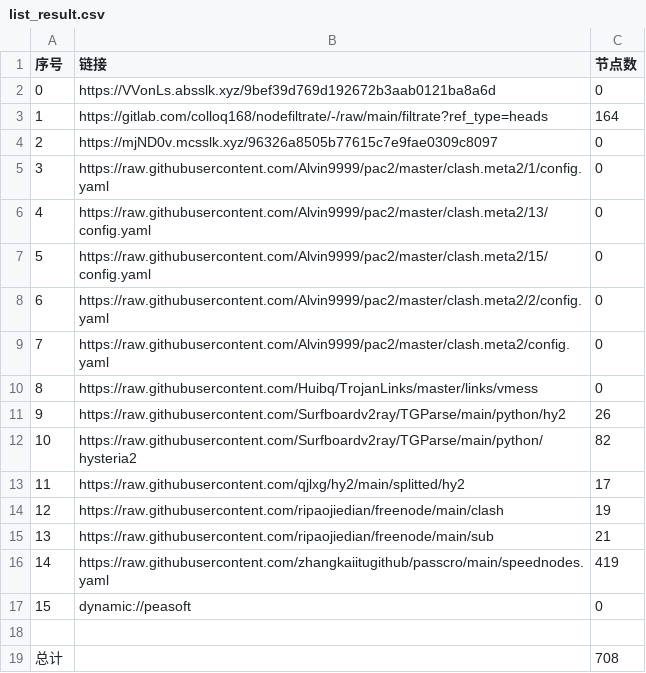
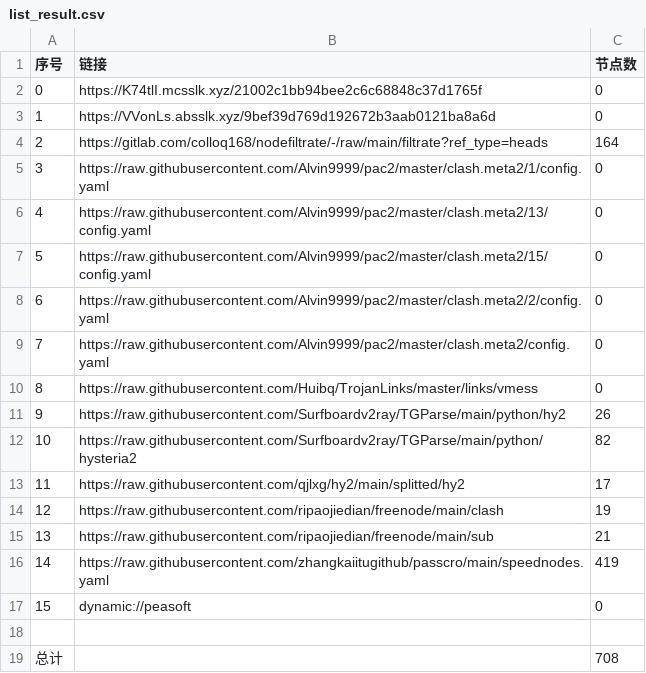
Before and after one commit to wnsnnnmwlls/AutoMergePublicNodes, a CSV file: list_result.csv, drawn as a sheet.

```diff
--- a/list_result.csv
+++ b/list_result.csv
@@ -1,5 +1,5 @@
 序号,链接,节点数
-0,https://VVonLs.absslk.xyz/9bef39d769d192672b3aab0121ba8a6d,0
-1,https://gitlab.com/colloq168/nodefiltrate/-/raw/main/filtrate?ref_type=heads,164
-2,https://mjND0v.mcsslk.xyz/96326a8505b77615c7e9fae0309c8097,0
+0,https://K74tlI.mcsslk.xyz/21002c1bb94bee2c6c68848c37d1765f,0
+1,https://VVonLs.absslk.xyz/9bef39d769d192672b3aab0121ba8a6d,0
+2,https://gitlab.com/colloq168/nodefiltrate/-/raw/main/filtrate?ref_type=heads,164
 3,https://raw.githubusercontent.com/Alvin9999/pac2/master/clash.meta2/1/config.yaml,0
```
Also changed, not shown: 22 other files.
